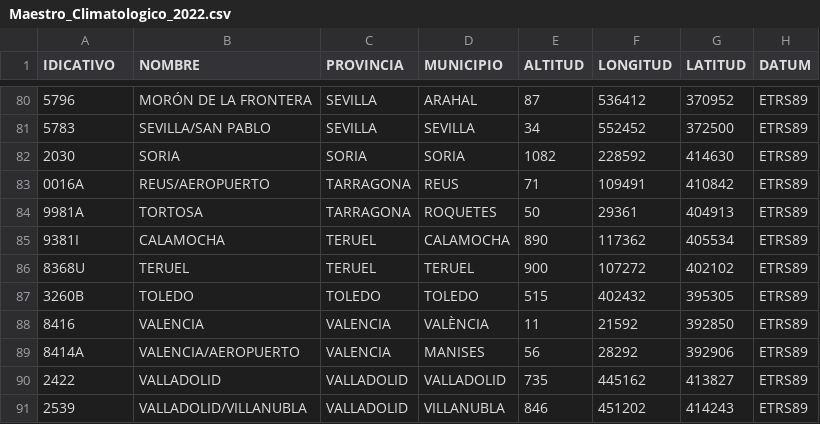
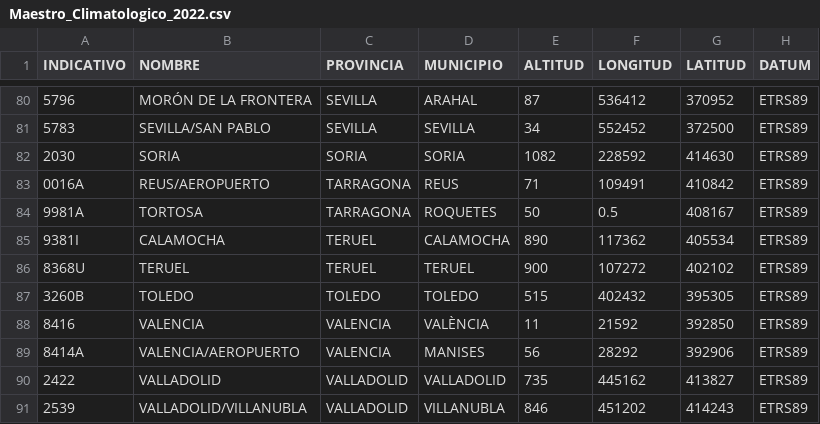
Before and after one commit to arieme1/ProyectoAED2023, a CSV file: data/Maestro_Climatologico_2022.csv, drawn as a sheet; only a part is shown, gaps mark what is left out; the diff names each change by its address in the sheet, - before the commit and + after, or states it on an @@ line.

```diff
--- a/data/Maestro_Climatologico_2022.csv
+++ b/data/Maestro_Climatologico_2022.csv
-A1: IDICATIVO
+A1: INDICATIVO
-F84 (LONGITUD): 29361
+F84 (LONGITUD): 0.5
-G84 (LATITUD): 404913
+G84 (LATITUD): 408167
```
